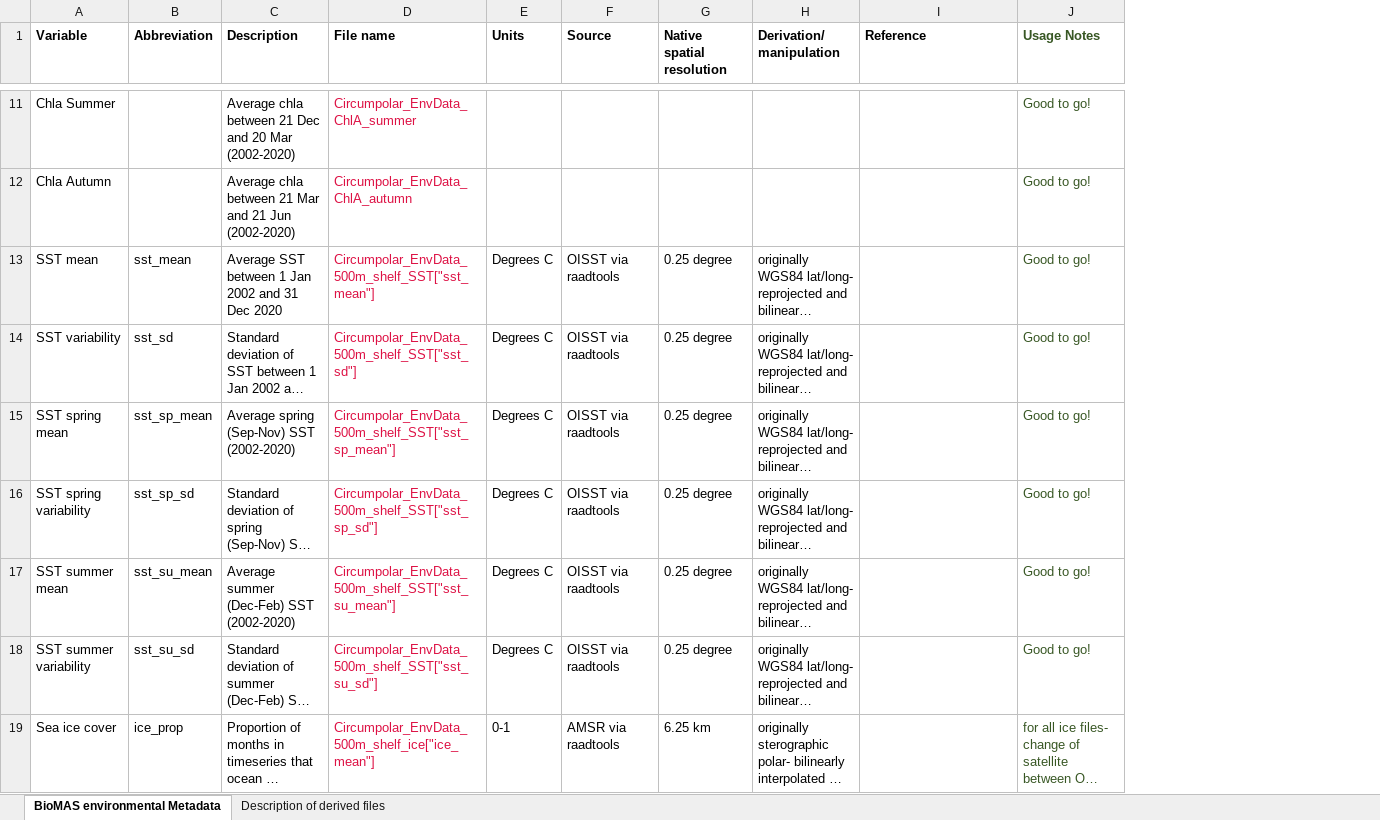
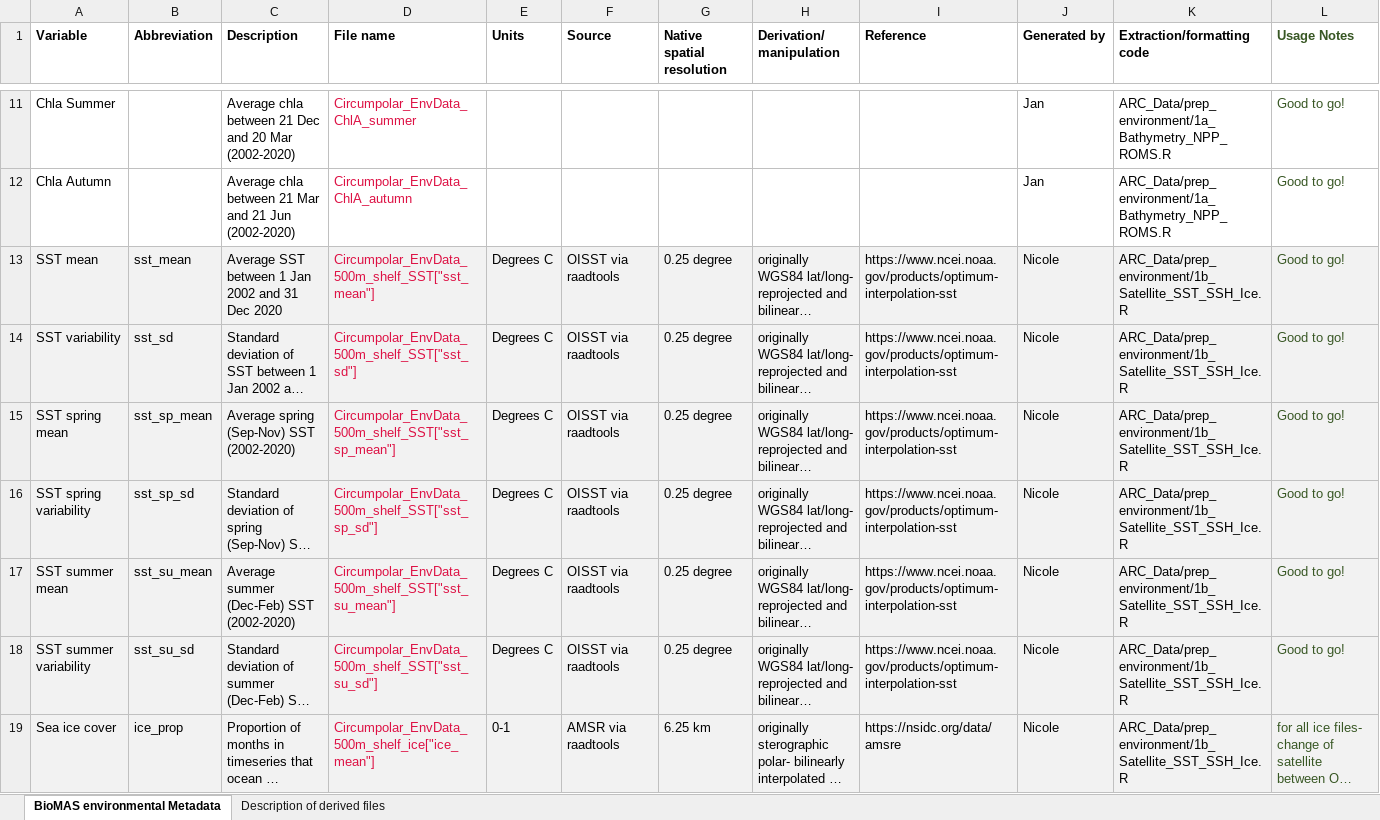
Before and after one commit to Southern-Ocean-Biodiversity-Mapping/ARC_Data, an Excel workbook: prep_environment/Environmental_data_metadata.xlsx, sheet BioMAS environmental Metadata, drawn as a sheet; only a part is shown, gaps mark what is left out; long unchanged cells end in …; values as stored, in another font and other column widths than the file's, no borders; addresses are those after the commit; the diff covers the shown part only; the diff names each change by its address in the sheet, - before the commit and + after, or states it on an @@ line.

Commit message:
updated with BGC vars

```diff
--- a/prep_environment/Environmental_data_metadata.xlsx (sheet BioMAS environmental Metadata)
+++ b/prep_environment/Environmental_data_metadata.xlsx (sheet BioMAS environmental Metadata)
+column J (Generated by), rows 11-19: Jan | Jan | Nicole | Nicole | Nicole | Nicole | Nicole | Nicole | Nicole
+column K (Extraction/formatting code), rows 11-19: ARC_Data/prep_environment/1a_Bathymetry_NPP_ROMS.R | ARC_Data/prep_environment/1a_Bathymetry_NPP_ROMS.R | ARC_Data/prep_environment/1b_Satellite_SST_SSH_Ice.R | ARC_Data/prep_environment/1b_Satellite_SST_SSH_Ice.R | ARC_Data/prep_environment/1b_Satellite_SST_SSH_Ice.R | ARC_Data/prep_environment/1b_Satellite_SST_SSH_Ice.R | ARC_Data/prep_environment/1b_Satellite_SST_SSH_Ice.R | ARC_Data/prep_environment/1b_Satellite_SST_SSH_Ice.R | ARC_Data/prep_environment/1b_Satellite_SST_SSH_Ice.R
-A13:I19 fill: none
+A13:I19 fill: #F2F2F2
-I13:I18 (Reference): (empty)
+I13:I18 (Reference): https://www.ncei.noaa.gov/products/optimum-interpolation-sst
-L13:L19 fill: none
+L13:L19 fill: #F2F2F2
-I19 (Reference): (empty)
+I19 (Reference): https://nsidc.org/data/amsre
```
Also changed, not shown: 19 added rows, 8 removed rows, 12 edited cells and cell formats elsewhere in this sheet.
